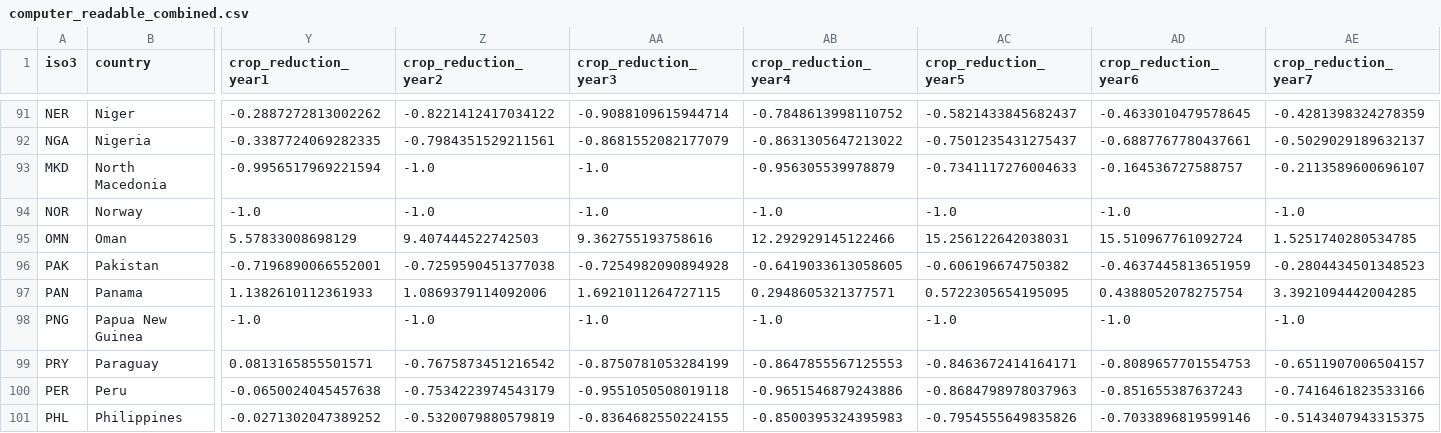
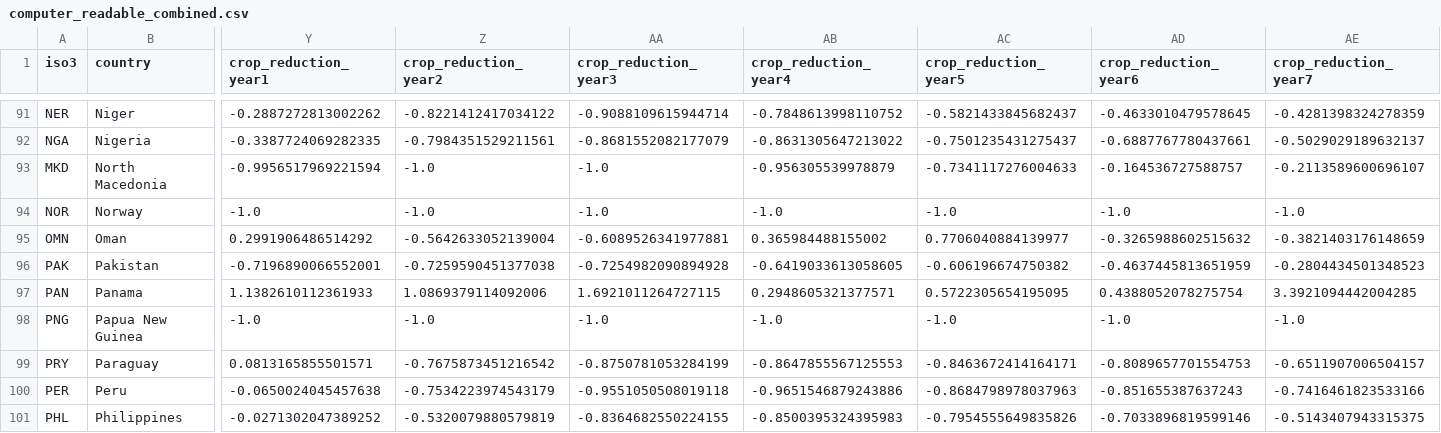
Before and after one commit to allfed/allfed-integrated-model, a CSV file: data/no_food_trade/computer_readable_combined.csv, drawn as a sheet; only a part is shown, gaps mark what is left out; the diff names each change by its address in the sheet, - before the commit and + after, or states it on an @@ line.

```diff
--- a/data/no_food_trade/computer_readable_combined.csv
+++ b/data/no_food_trade/computer_readable_combined.csv
-Y95 (crop_reduction_year1): 5.57833008698129
+Y95 (crop_reduction_year1): 0.2991906486514292
-Z95 (crop_reduction_year2): 9.407444522742503
+Z95 (crop_reduction_year2): -0.5642633052139004
-AA95 (crop_reduction_year3): 9.362755193758616
+AA95 (crop_reduction_year3): -0.6089526341977881
-AB95 (crop_reduction_year4): 12.292929145122466
+AB95 (crop_reduction_year4): 0.365984488155002
-AC95 (crop_reduction_year5): 15.256122642038031
+AC95 (crop_reduction_year5): 0.7706040884139977
-AD95 (crop_reduction_year6): 15.510967761092724
+AD95 (crop_reduction_year6): -0.3265988602515632
-AE95 (crop_reduction_year7): 1.5251740280534785
+AE95 (crop_reduction_year7): -0.3821403176148659
```
Also changed, not shown: data/no_food_trade/processed_data/nuclear_winter_csv.csv, data/no_food_trade/raw_data/rutgers_nw_production_raw.csv, 2 other files.
